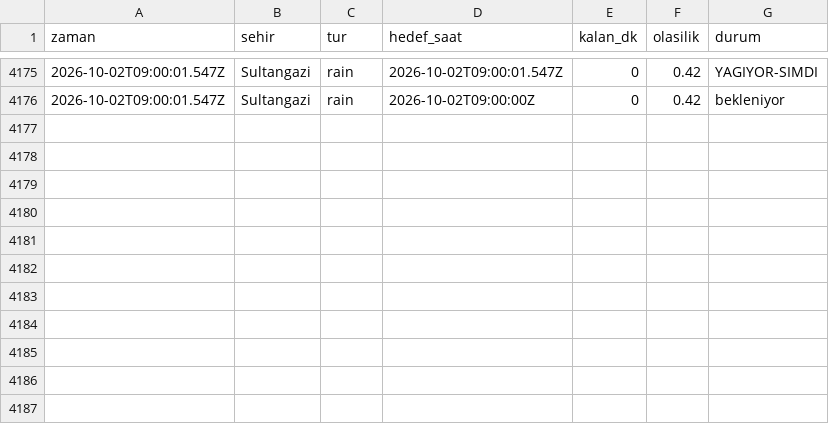
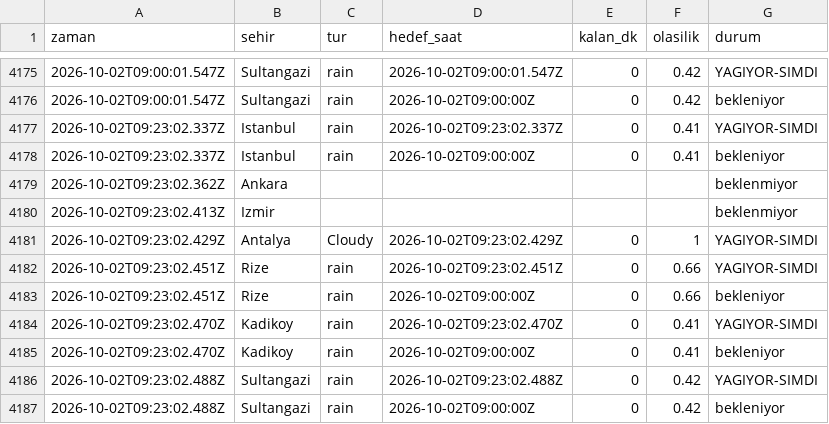
Before and after one commit to emredenizsonmez/yagmur-projesi, a CSV file: data/kayitlar.csv, drawn as a sheet; only a part is shown, gaps mark what is left out; the diff names each change by its address in the sheet, - before the commit and + after, or states it on an @@ line.

```diff
--- a/data/kayitlar.csv
+++ b/data/kayitlar.csv
+row 4177: 2026-10-02T09:23:02.337Z | Istanbul | rain | 2026-10-02T09:23:02.337Z | 0 | 0.41 | YAGIYOR-SIMDI
+row 4178: 2026-10-02T09:23:02.337Z | Istanbul | rain | 2026-10-02T09:00:00Z | 0 | 0.41 | bekleniyor
+row 4179: 2026-10-02T09:23:02.362Z | Ankara |  |  |  |  | beklenmiyor
+row 4180: 2026-10-02T09:23:02.413Z | Izmir |  |  |  |  | beklenmiyor
+row 4181: 2026-10-02T09:23:02.429Z | Antalya | Cloudy | 2026-10-02T09:23:02.429Z | 0 | 1 | YAGIYOR-SIMDI
+row 4182: 2026-10-02T09:23:02.451Z | Rize | rain | 2026-10-02T09:23:02.451Z | 0 | 0.66 | YAGIYOR-SIMDI
+row 4183: 2026-10-02T09:23:02.451Z | Rize | rain | 2026-10-02T09:00:00Z | 0 | 0.66 | bekleniyor
+row 4184: 2026-10-02T09:23:02.470Z | Kadikoy | rain | 2026-10-02T09:23:02.470Z | 0 | 0.41 | YAGIYOR-SIMDI
+row 4185: 2026-10-02T09:23:02.470Z | Kadikoy | rain | 2026-10-02T09:00:00Z | 0 | 0.41 | bekleniyor
+row 4186: 2026-10-02T09:23:02.488Z | Sultangazi | rain | 2026-10-02T09:23:02.488Z | 0 | 0.42 | YAGIYOR-SIMDI
+row 4187: 2026-10-02T09:23:02.488Z | Sultangazi | rain | 2026-10-02T09:00:00Z | 0 | 0.42 | bekleniyor
```
